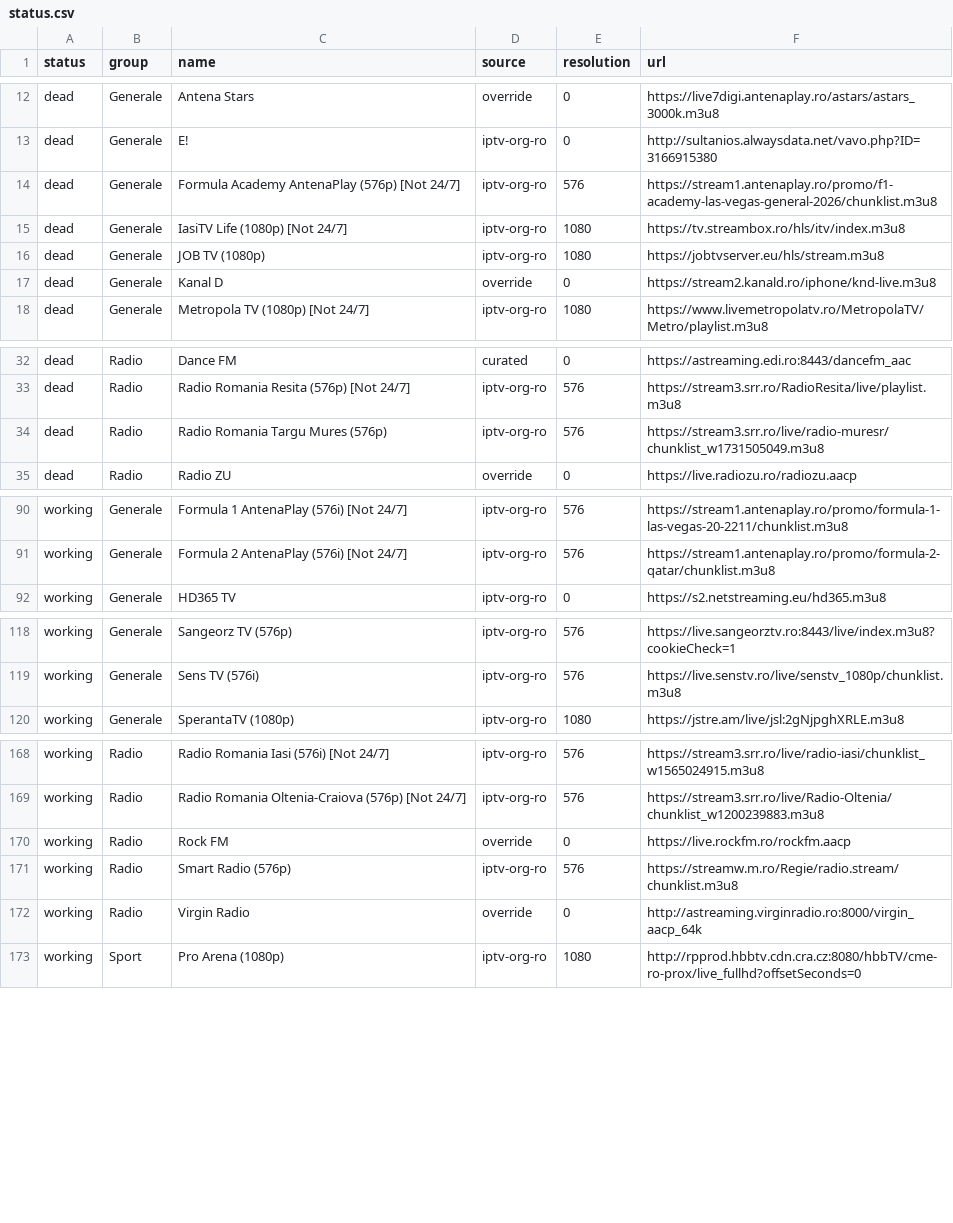
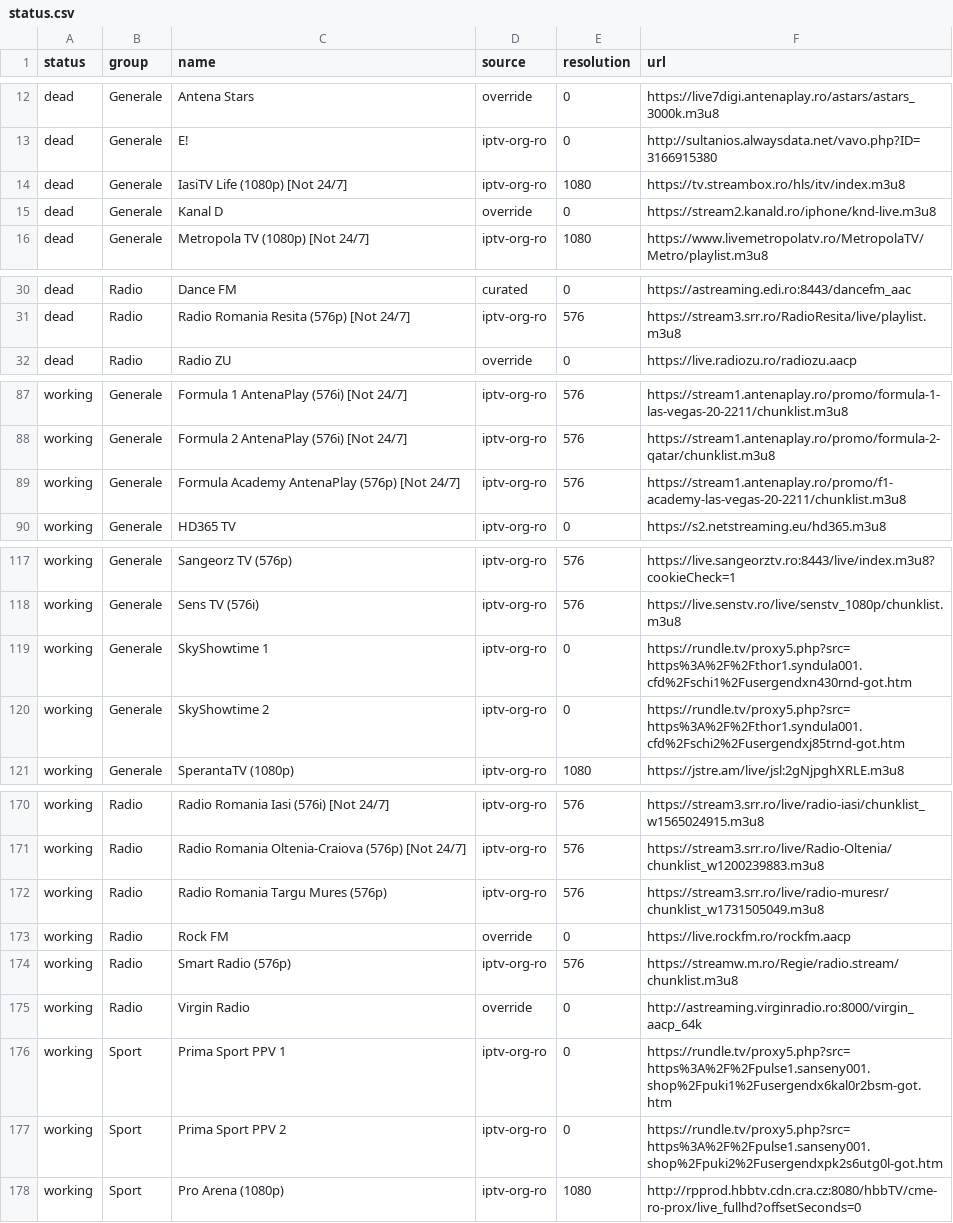
Before and after one commit to carloclim/romania-iptv-list, a CSV file: dist/status.csv, drawn as a sheet; only a part is shown, gaps mark what is left out; removed rows and columns are numbered as before the commit, all else as after; the diff covers the shown part only; the diff names each change by its address in the sheet, - before the commit and + after, or states it on an @@ line.

```diff
--- a/dist/status.csv
+++ b/dist/status.csv
-row 14: dead | Generale | Formula Academy AntenaPlay (576p) [Not 24/7] | iptv-org-ro | 576 | https://stream1.antenaplay.ro/promo/f1-academy-las-vegas-general-2026/chunklist.m3u8
-row 16: dead | Generale | JOB TV (1080p) | iptv-org-ro | 1080 | https://jobtvserver.eu/hls/stream.m3u8
-row 34: dead | Radio | Radio Romania Targu Mures (576p) | iptv-org-ro | 576 | https://stream3.srr.ro/live/radio-muresr/chunklist_w1731505049.m3u8
+row 89: working | Generale | Formula Academy AntenaPlay (576p) [Not 24/7] | iptv-org-ro | 576 | https://stream1.antenaplay.ro/promo/f1-academy-las-vegas-20-2211/chunklist.m3u8
+row 119: working | Generale | SkyShowtime 1 | iptv-org-ro | 0 | https://rundle.tv/proxy5.php?src=https%3A%2F%2Fthor1.syndula001.cfd%2Fschi1%2Fusergendxn430rnd-got.htm
+row 120: working | Generale | SkyShowtime 2 | iptv-org-ro | 0 | https://rundle.tv/proxy5.php?src=https%3A%2F%2Fthor1.syndula001.cfd%2Fschi2%2Fusergendxj85trnd-got.htm
+row 172: working | Radio | Radio Romania Targu Mures (576p) | iptv-org-ro | 576 | https://stream3.srr.ro/live/radio-muresr/chunklist_w1731505049.m3u8
+row 176: working | Sport | Prima Sport PPV 1 | iptv-org-ro | 0 | https://rundle.tv/proxy5.php?src=https%3A%2F%2Fpulse1.sanseny001.shop%2Fpuki1%2Fusergendx6kal0r2bsm-got.htm
+row 177: working | Sport | Prima Sport PPV 2 | iptv-org-ro | 0 | https://rundle.tv/proxy5.php?src=https%3A%2F%2Fpulse1.sanseny001.shop%2Fpuki2%2Fusergendxpk2s6utg0l-got.htm
```
Also changed, not shown: 2 added rows elsewhere in this file, 12 other files.
